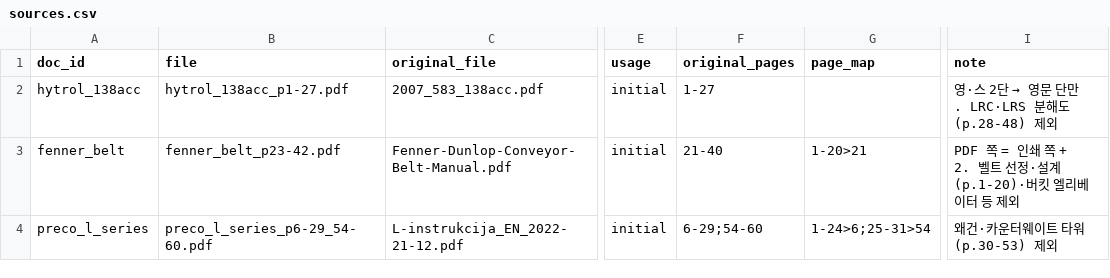
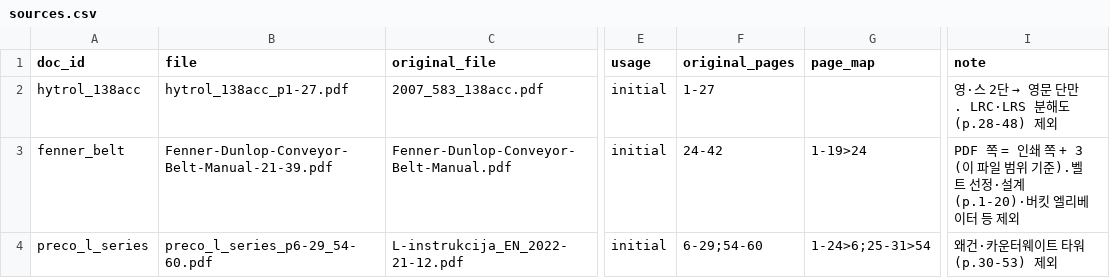
Before and after one commit to WannaKnowHD/wanna_know, a CSV file: data/sources.csv, drawn as a sheet; only a part is shown, gaps mark what is left out; the diff names each change by its address in the sheet, - before the commit and + after, or states it on an @@ line.

```diff
--- a/data/sources.csv
+++ b/data/sources.csv
-B3 (file): fenner_belt_p23-42.pdf
+B3 (file): Fenner-Dunlop-Conveyor-Belt-Manual-21-39.pdf
-F3 (original_pages): 21-40
+F3 (original_pages): 24-42
-G3 (page_map): 1-20>21
+G3 (page_map): 1-19>24
-I3 (note): …쪽 + 2. 벨트 선…
+I3 (note): …쪽 + 3 (이 파일 범위 기준).벨트 선…
```
Also changed, not shown: 2 other files.
